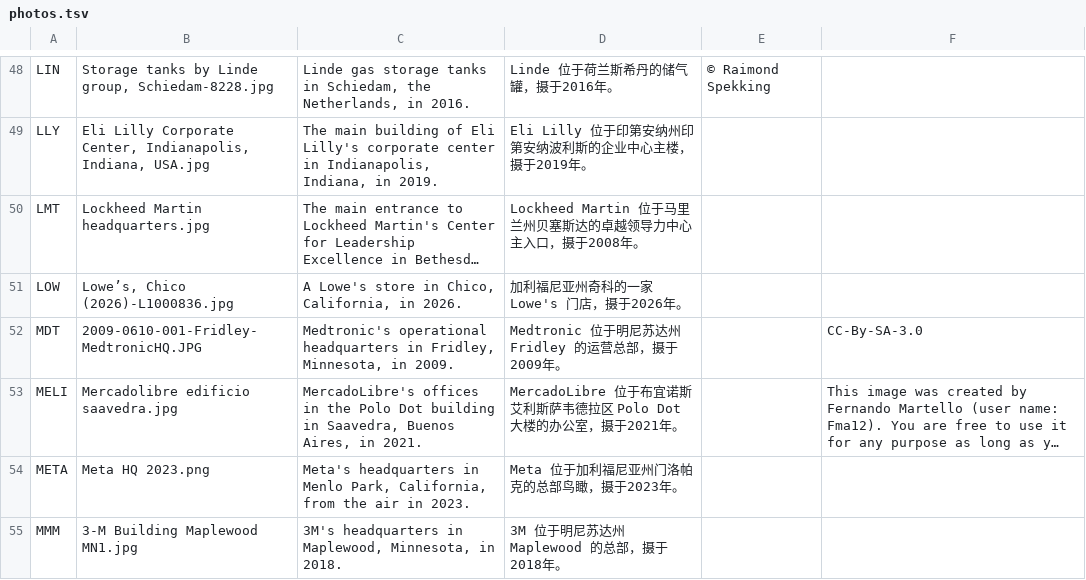
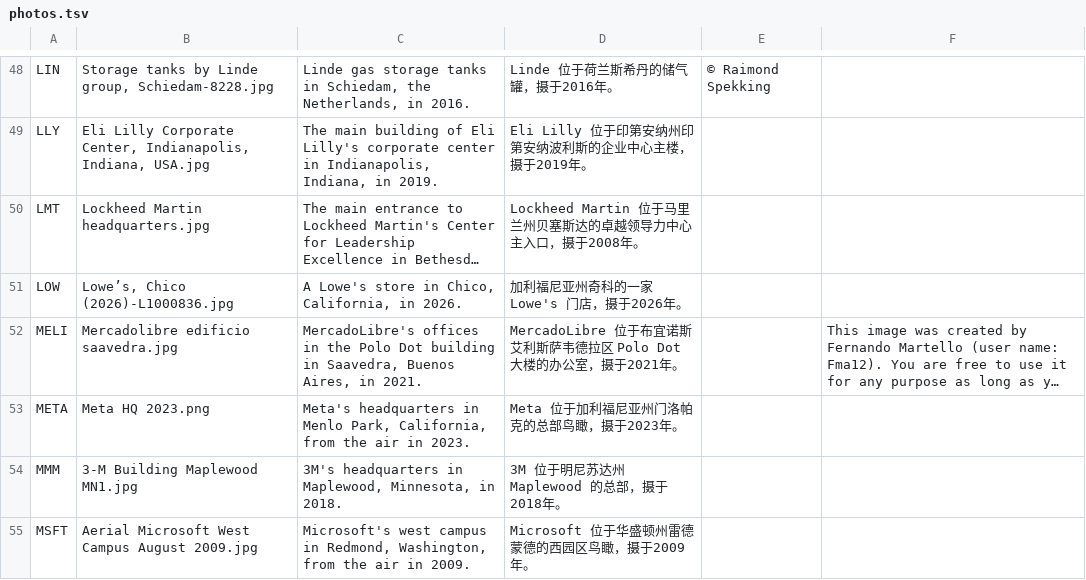
Before and after one commit to rick-mingyu-liu/prebell, a TSV file: apps/web/data/photos.tsv, drawn as a sheet; only a part is shown, gaps mark what is left out; the shorter side is filled out with more unchanged rows; long unchanged cells end in …; the diff names each change by its address in the sheet, - before the commit and + after, or states it on an @@ line.

```diff
--- a/apps/web/data/photos.tsv
+++ b/apps/web/data/photos.tsv
-row 52: MDT | 2009-0610-001-Fridley-MedtronicHQ.JPG | Medtronic's operational headquarters in Fridley, Minnesota, in 2009. | Medtronic 位于明尼苏达州 Fridley 的运营总部，摄于2009年。 |  | CC-By-SA-3.0
```
Also changed, not shown: 4 other files.
